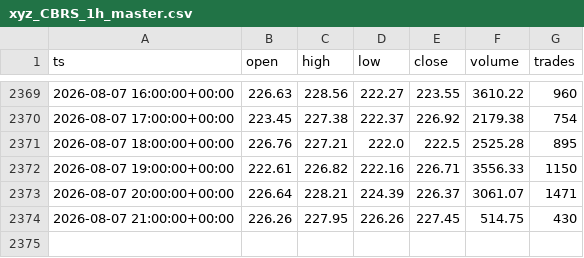
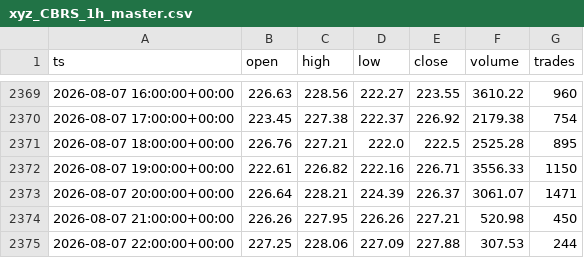
Before and after one commit to marsierz-ui/CBRS_data, a CSV file: out/xyz_CBRS_1h_master.csv, drawn as a sheet; only a part is shown, gaps mark what is left out.

```diff
--- a/out/xyz_CBRS_1h_master.csv
+++ b/out/xyz_CBRS_1h_master.csv
@@ -2373,2 +2373,3 @@ ts,open,high,low,close,volume,trades
 2026-08-07 20:00:00+00:00,226.64,228.21,224.39,226.37,3061.07,1471
-2026-08-07 21:00:00+00:00,226.26,227.95,226.26,227.45,514.75,430
+2026-08-07 21:00:00+00:00,226.26,227.95,226.26,227.21,520.98,450
+2026-08-07 22:00:00+00:00,227.25,228.06,227.09,227.88,307.53,244
```
Also changed, not shown: out/xyz_CBRS_1d_master.csv, out/xyz_CBRS_1m_master.csv, 1 other file.
